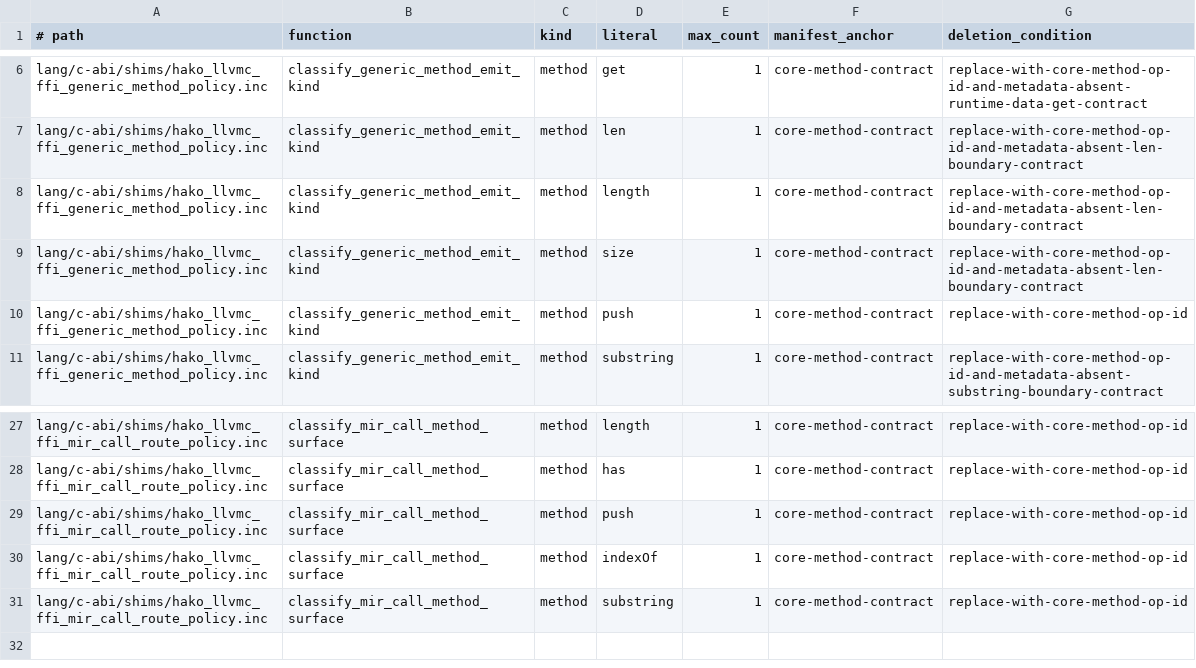
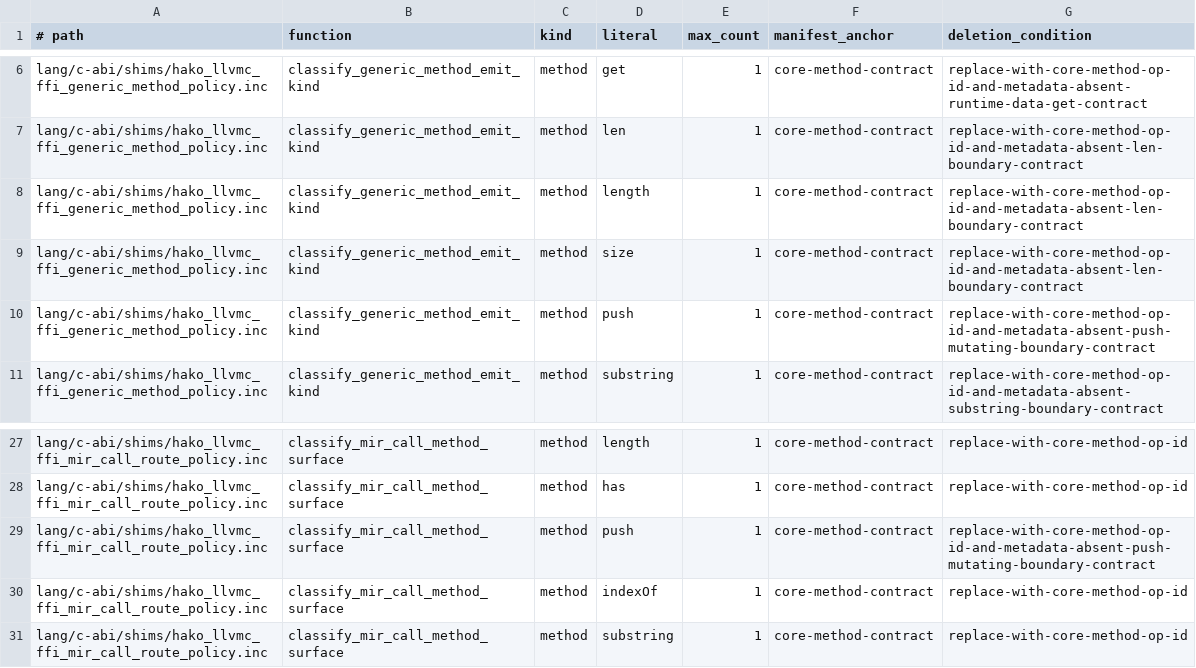
Before and after one commit to hakorune/hakorune, a TSV file: tools/checks/core_method_contract_inc_no_growth_allowlist.tsv, drawn as a sheet; only a part is shown, gaps mark what is left out.

Commit message:
docs: pin push mutating carrier preflight

```diff
--- a/tools/checks/core_method_contract_inc_no_growth_allowlist.tsv
+++ b/tools/checks/core_method_contract_inc_no_growth_allowlist.tsv
@@ -9,3 +9,3 @@ lang/c-abi/shims/hako_llvmc_ffi_generic_method_policy.inc	classify_generic_metho
 lang/c-abi/shims/hako_llvmc_ffi_generic_method_policy.inc	classify_generic_method_emit_kind	method	size	1	core-method-contract	replace-with-core-method-op-id-and-metadata-absent-len-boundary-contract
-lang/c-abi/shims/hako_llvmc_ffi_generic_method_policy.inc	classify_generic_method_emit_kind	method	push	1	core-method-contract	replace-with-core-method-op-id
+lang/c-abi/shims/hako_llvmc_ffi_generic_method_policy.inc	classify_generic_method_emit_kind	method	push	1	core-method-contract	replace-with-core-method-op-id-and-metadata-absent-push-mutating-boundary-contract
 lang/c-abi/shims/hako_llvmc_ffi_generic_method_policy.inc	classify_generic_method_emit_kind	method	substring	1	core-method-contract	replace-with-core-method-op-id-and-metadata-absent-substring-boundary-contract
@@ -28,3 +28,3 @@ lang/c-abi/shims/hako_llvmc_ffi_mir_call_route_policy.inc	classify_mir_call_meth
 lang/c-abi/shims/hako_llvmc_ffi_mir_call_route_policy.inc	classify_mir_call_method_surface	method	has	1	core-method-contract	replace-with-core-method-op-id
-lang/c-abi/shims/hako_llvmc_ffi_mir_call_route_policy.inc	classify_mir_call_method_surface	method	push	1	core-method-contract	replace-with-core-method-op-id
+lang/c-abi/shims/hako_llvmc_ffi_mir_call_route_policy.inc	classify_mir_call_method_surface	method	push	1	core-method-contract	replace-with-core-method-op-id-and-metadata-absent-push-mutating-boundary-contract
 lang/c-abi/shims/hako_llvmc_ffi_mir_call_route_policy.inc	classify_mir_call_method_surface	method	indexOf	1	core-method-contract	replace-with-core-method-op-id
```
Also changed, not shown: 7 other files.
